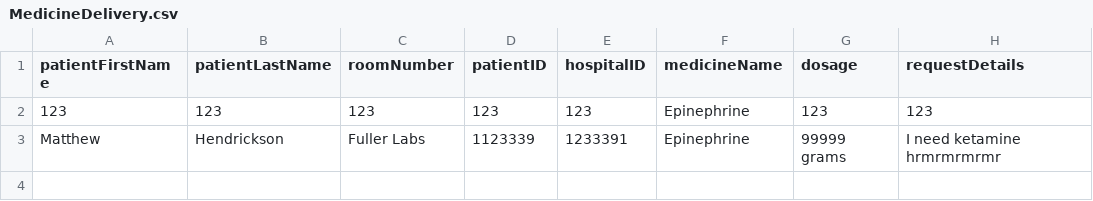
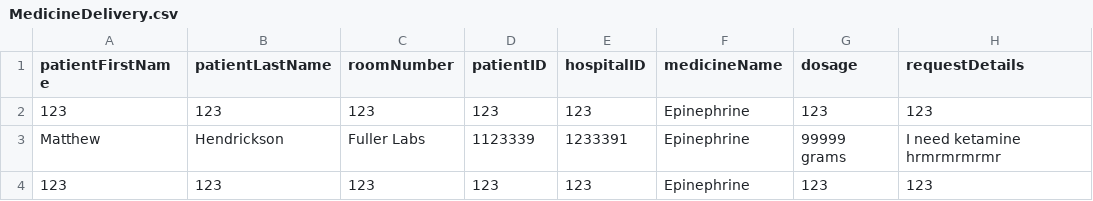
Before and after one commit to Tdonnelly20/Hospital-Application, a CSV file: src/main/resources/edu/wpi/veganvampires/MedicineDelivery.csv, drawn as a sheet; the diff names each change by its address in the sheet, - before the commit and + after, or states it on an @@ line.

Commit message:
Fixed MedicineDelivery.fxml

```diff
--- a/src/main/resources/edu/wpi/veganvampires/MedicineDelivery.csv
+++ b/src/main/resources/edu/wpi/veganvampires/MedicineDelivery.csv
+row 4: 123 | 123 | 123 | 123 | 123 | Epinephrine | 123 | 123
```
Also changed, not shown: 3 other files.
